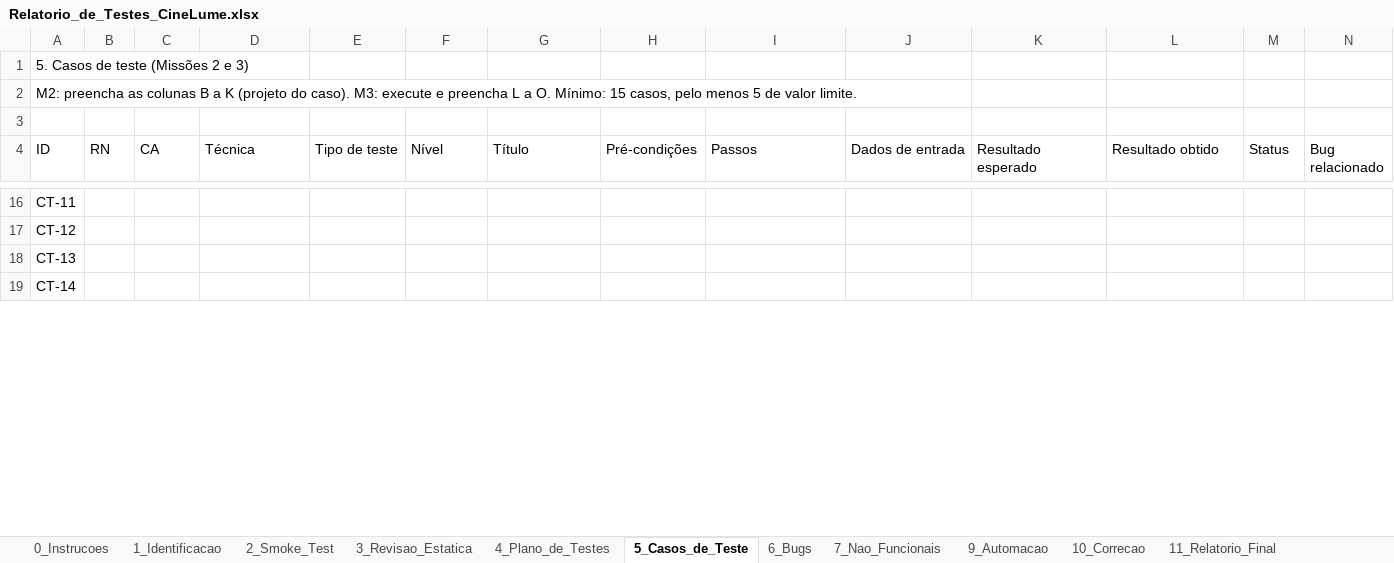
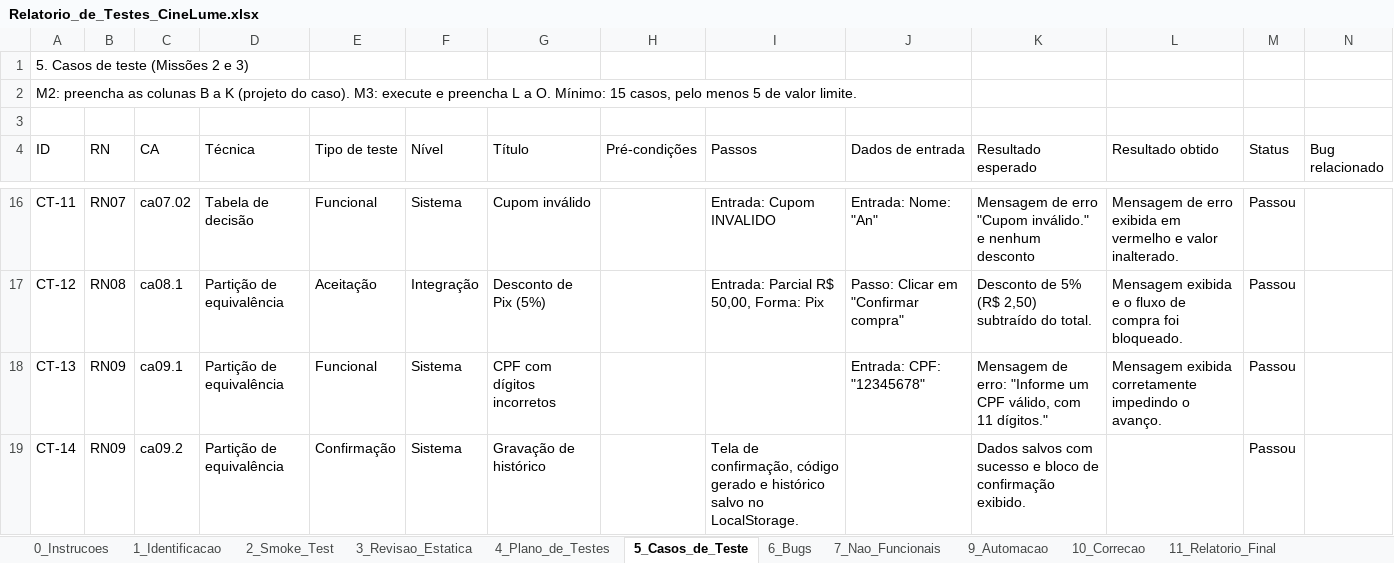
Before and after one commit to kayoviniciu/cineLume-qa-kayo-vinicius, an Excel workbook: relatorio/Relatorio_de_Testes_CineLume.xlsx, sheet 5_Casos_de_Teste, drawn as a sheet; only a part is shown, gaps mark what is left out; values as stored, in another font and other column widths than the file's, no cell formats; the diff covers the shown part only; the diff names each change by its address in the sheet, - before the commit and + after, or states it on an @@ line.

```diff
--- a/relatorio/Relatorio_de_Testes_CineLume.xlsx (sheet 5_Casos_de_Teste)
+++ b/relatorio/Relatorio_de_Testes_CineLume.xlsx (sheet 5_Casos_de_Teste)
-B16 (RN): (empty)
+B16 (RN): RN07
-C16 (CA): (empty)
+C16 (CA): ca07.02
-D16 (Técnica): (empty)
+D16 (Técnica): Tabela de decisão
-E16 (Tipo de teste): (empty)
+E16 (Tipo de teste): Funcional
-F16 (Nível): (empty)
+F16 (Nível): Sistema
-G16 (Título): (empty)
+G16 (Título): Cupom inválido
-I16 (Passos): (empty)
+I16 (Passos): Entrada: Cupom INVALIDO
-J16 (Dados de entrada): (empty)
+J16 (Dados de entrada): Entrada: Nome: "An"
-K16 (Resultado esperado): (empty)
+K16 (Resultado esperado): Mensagem de erro "Cupom inválido." e nenhum desconto
-L16 (Resultado obtido): (empty)
+L16 (Resultado obtido): Mensagem de erro exibida em vermelho e valor inalterado.
-M16:M19 (Status): (empty)
+M16:M19 (Status): Passou
-B17 (RN): (empty)
+B17 (RN): RN08
-C17 (CA): (empty)
+C17 (CA): ca08.1
-D17:D19 (Técnica): (empty)
+D17:D19 (Técnica): Partição de equivalência
-E17 (Tipo de teste): (empty)
+E17 (Tipo de teste): Aceitação
-F17 (Nível): (empty)
+F17 (Nível): Integração
-G17 (Título): (empty)
+G17 (Título): Desconto de Pix (5%)
-I17 (Passos): (empty)
+I17 (Passos): Entrada: Parcial R$ 50,00, Forma: Pix
-J17 (Dados de entrada): (empty)
+J17 (Dados de entrada): Passo: Clicar em "Confirmar compra"
-K17 (Resultado esperado): (empty)
+K17 (Resultado esperado): Desconto de 5% (R$ 2,50) subtraído do total.
-L17 (Resultado obtido): (empty)
+L17 (Resultado obtido): Mensagem exibida e o fluxo de compra foi bloqueado.
-B18:B19 (RN): (empty)
+B18:B19 (RN): RN09
-C18 (CA): (empty)
+C18 (CA): ca09.1
-E18 (Tipo de teste): (empty)
+E18 (Tipo de teste): Funcional
-F18:F19 (Nível): (empty)
+F18:F19 (Nível): Sistema
-G18 (Título): (empty)
+G18 (Título): CPF com dígitos incorretos
-J18 (Dados de entrada): (empty)
+J18 (Dados de entrada): Entrada: CPF: "12345678"
-K18 (Resultado esperado): (empty)
+K18 (Resultado esperado): Mensagem de erro: "Informe um CPF válido, com 11 dígitos."
-L18 (Resultado obtido): (empty)
+L18 (Resultado obtido): Mensagem exibida corretamente impedindo o avanço.
-C19 (CA): (empty)
+C19 (CA): ca09.2
-E19 (Tipo de teste): (empty)
+E19 (Tipo de teste): Confirmação
-G19 (Título): (empty)
+G19 (Título): Gravação de histórico
-I19 (Passos): (empty)
+I19 (Passos): Tela de confirmação, código gerado e histórico salvo no LocalStorage.
-K19 (Resultado esperado): (empty)
+K19 (Resultado esperado): Dados salvos com sucesso e bloco de confirmação exibido.
```
Also changed, not shown: 89 edited cells elsewhere in this sheet, sheet 6_Bugs, sheet 11_Relatorio_Final, cell formats.
